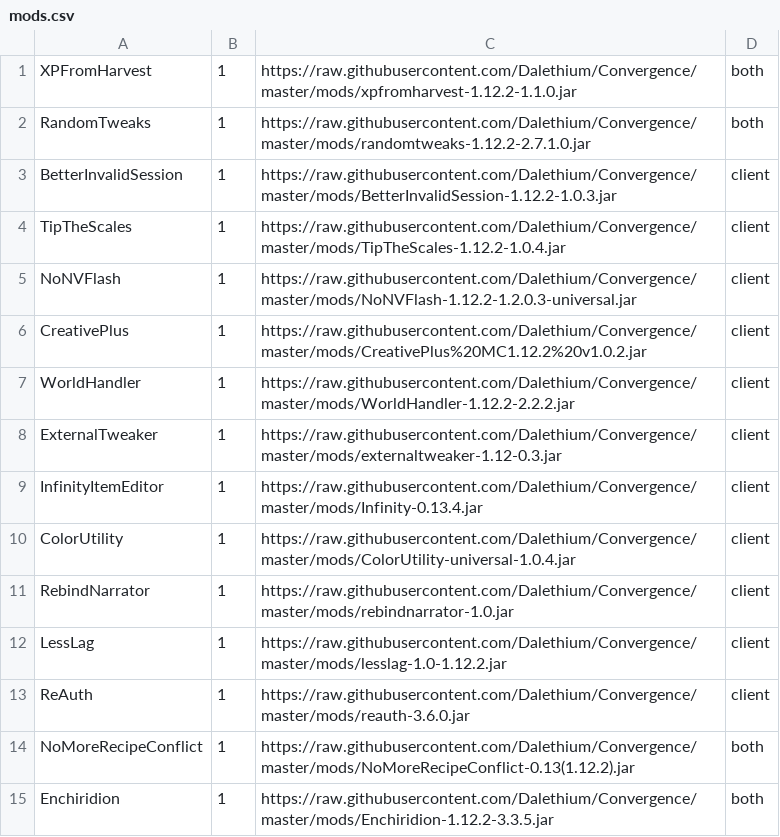
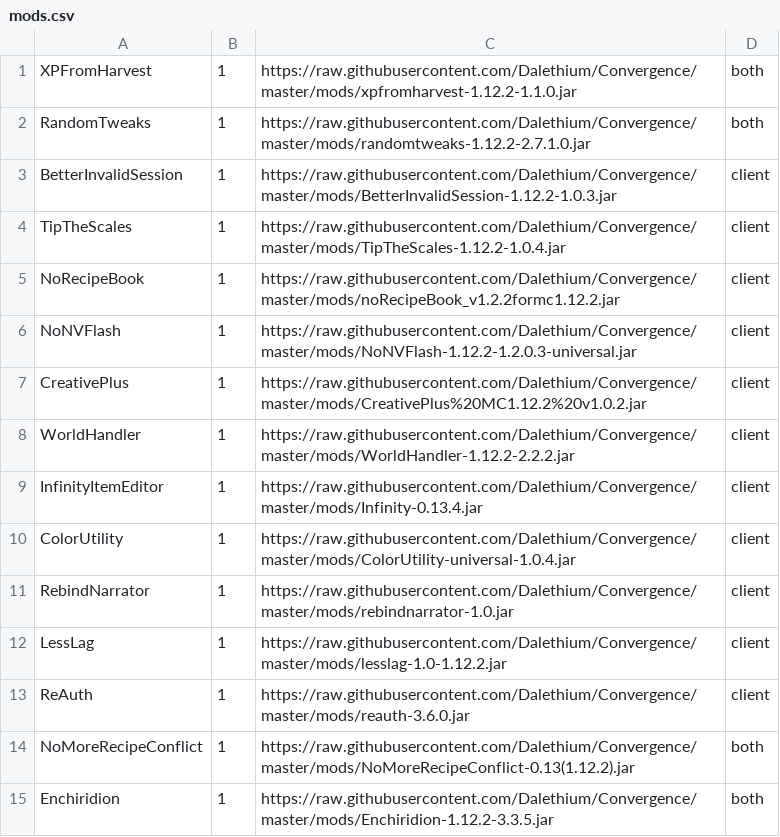
Before and after one commit to Dalethium/Convergence, a CSV file: mods.csv, drawn as a sheet; only a part is shown; removed rows and columns are numbered as before the commit, all else as after; the diff names each change by its address in the sheet, - before the commit and + after, or states it on an @@ line.

```diff
--- a/mods.csv
+++ b/mods.csv
+row 5: NoRecipeBook | 1 | https://raw.githubusercontent.com/Dalethium/Convergence/master/mods/noRecipeBook_v1.2.2formc1.12.2.jar | client
-row 8: ExternalTweaker | 1 | https://raw.githubusercontent.com/Dalethium/Convergence/master/mods/externaltweaker-1.12-0.3.jar | client
```
Also changed, not shown: 2 other files.
